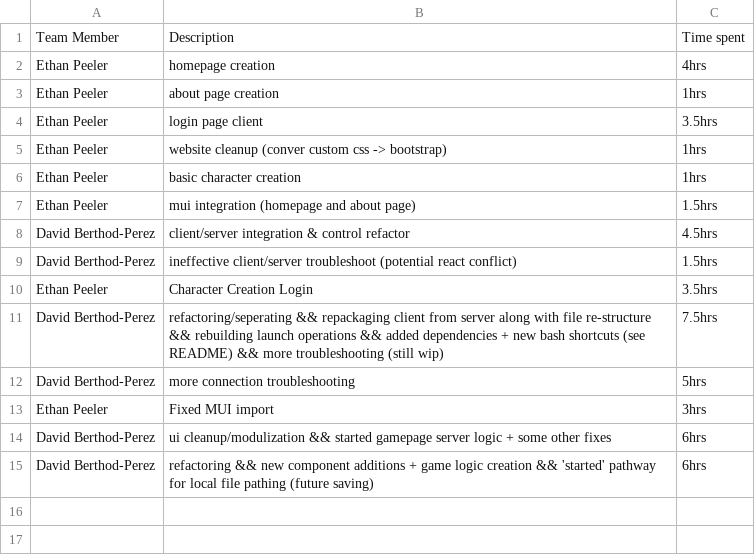
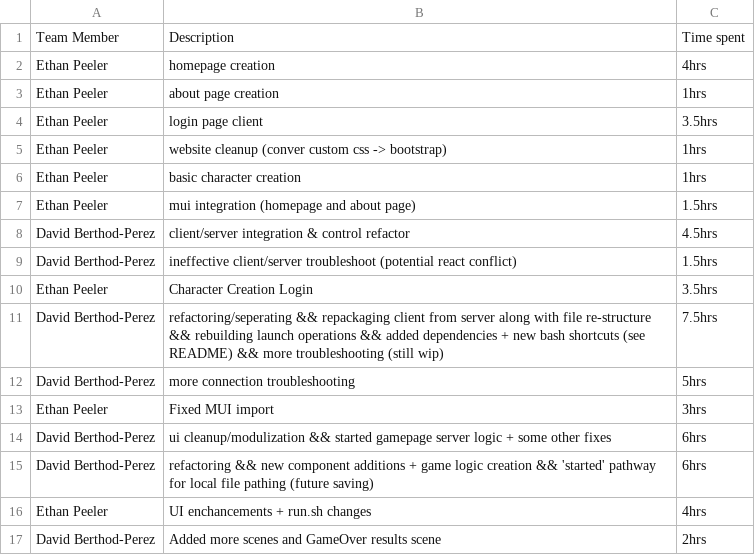
Before and after one commit to DavidBPerez/NoCap-Project, a CSV file: team_docs/worklog.csv, drawn as a sheet; the diff names each change by its address in the sheet, - before the commit and + after, or states it on an @@ line.

```diff
--- a/team_docs/worklog.csv
+++ b/team_docs/worklog.csv
+row 16: Ethan Peeler | UI enchancements + run.sh changes | 4hrs
+row 17: David Berthod-Perez | Added more scenes and GameOver results scene | 2hrs
```
Also changed, not shown: 23 other files.
